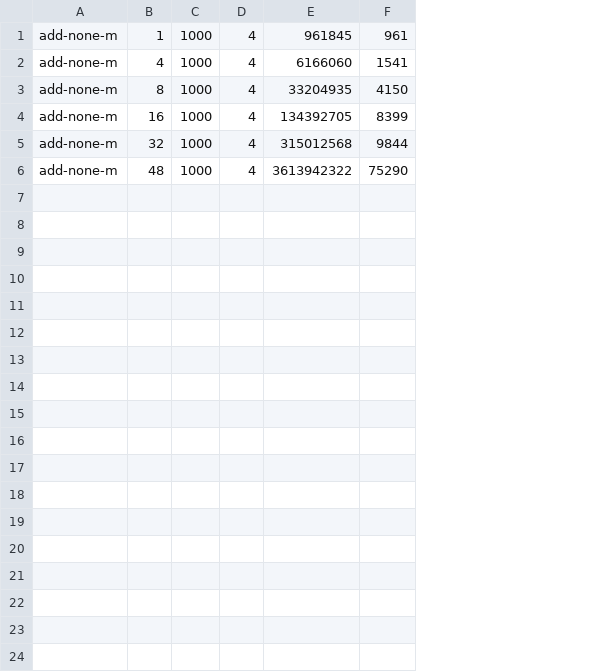
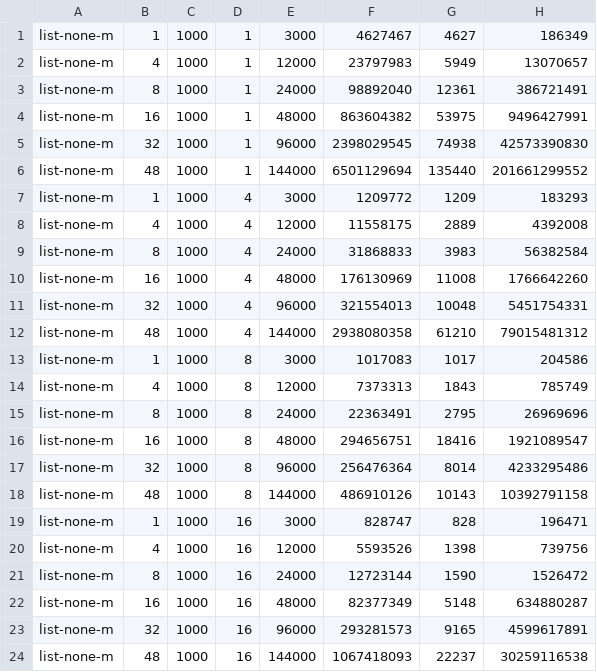
Before and after one commit to infdust/assignment-os, a CSV file: lab2b/lab2_list-4.csv, drawn as a sheet; removed rows and columns are numbered as before the commit, all else as after; the diff names each change by its address in the sheet, - before the commit and + after, or states it on an @@ line.

```diff
--- a/lab2b/lab2_list-4.csv
+++ b/lab2b/lab2_list-4.csv
-column A, rows 1-6: all add-none-m
+column A, rows 7-12: all list-none-m
-column E, rows 1-6: 961845 | 6166060 | 33204935 | 134392705 | 315012568 | 3613942322
-column F, rows 1-6: 961 | 1541 | 4150 | 8399 | 9844 | 75290
+column E, rows 7-12: 3000 | 12000 | 24000 | 48000 | 96000 | 144000
+column F, rows 7-12: 1209772 | 11558175 | 31868833 | 176130969 | 321554013 | 2938080358
+column G, rows 7-12: 1209 | 2889 | 3983 | 11008 | 10048 | 61210
+column H, rows 7-12: 183293 | 4392008 | 56382584 | 1766642260 | 5451754331 | 79015481312
+row 1: list-none-m | 1 | 1000 | 1 | 3000 | 4627467 | 4627 | 186349
+row 2: list-none-m | 4 | 1000 | 1 | 12000 | 23797983 | 5949 | 13070657
+row 3: list-none-m | 8 | 1000 | 1 | 24000 | 98892040 | 12361 | 386721491
+row 4: list-none-m | 16 | 1000 | 1 | 48000 | 863604382 | 53975 | 9496427991
+row 5: list-none-m | 32 | 1000 | 1 | 96000 | 2398029545 | 74938 | 42573390830
+row 6: list-none-m | 48 | 1000 | 1 | 144000 | 6501129694 | 135440 | 201661299552
+row 13: list-none-m | 1 | 1000 | 8 | 3000 | 1017083 | 1017 | 204586
+row 14: list-none-m | 4 | 1000 | 8 | 12000 | 7373313 | 1843 | 785749
+row 15: list-none-m | 8 | 1000 | 8 | 24000 | 22363491 | 2795 | 26969696
+row 16: list-none-m | 16 | 1000 | 8 | 48000 | 294656751 | 18416 | 1921089547
+row 17: list-none-m | 32 | 1000 | 8 | 96000 | 256476364 | 8014 | 4233295486
+row 18: list-none-m | 48 | 1000 | 8 | 144000 | 486910126 | 10143 | 10392791158
+row 19: list-none-m | 1 | 1000 | 16 | 3000 | 828747 | 828 | 196471
+row 20: list-none-m | 4 | 1000 | 16 | 12000 | 5593526 | 1398 | 739756
+row 21: list-none-m | 8 | 1000 | 16 | 24000 | 12723144 | 1590 | 1526472
+row 22: list-none-m | 16 | 1000 | 16 | 48000 | 82377349 | 5148 | 634880287
+row 23: list-none-m | 32 | 1000 | 16 | 96000 | 293281573 | 9165 | 4599617891
+row 24: list-none-m | 48 | 1000 | 16 | 144000 | 1067418093 | 22237 | 30259116538
```
Also changed, not shown: lab2/lab2_add-1.csv, lab2/lab2_add-4.csv, 39 other files.
